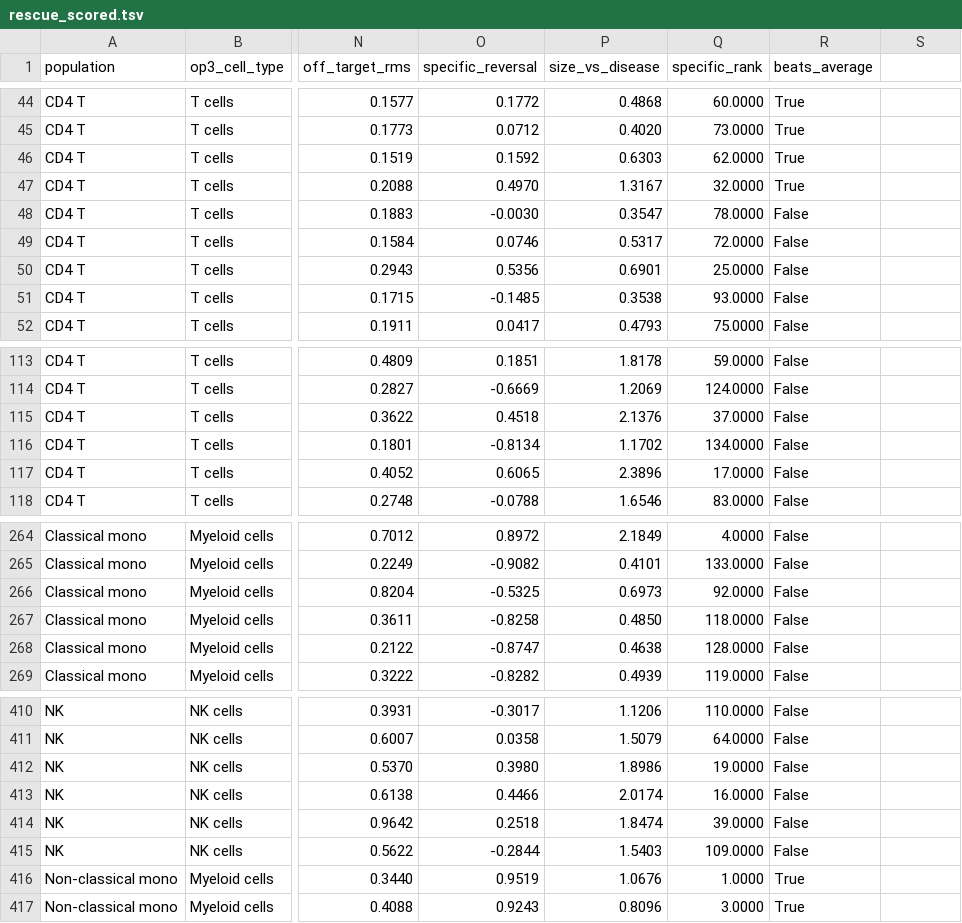
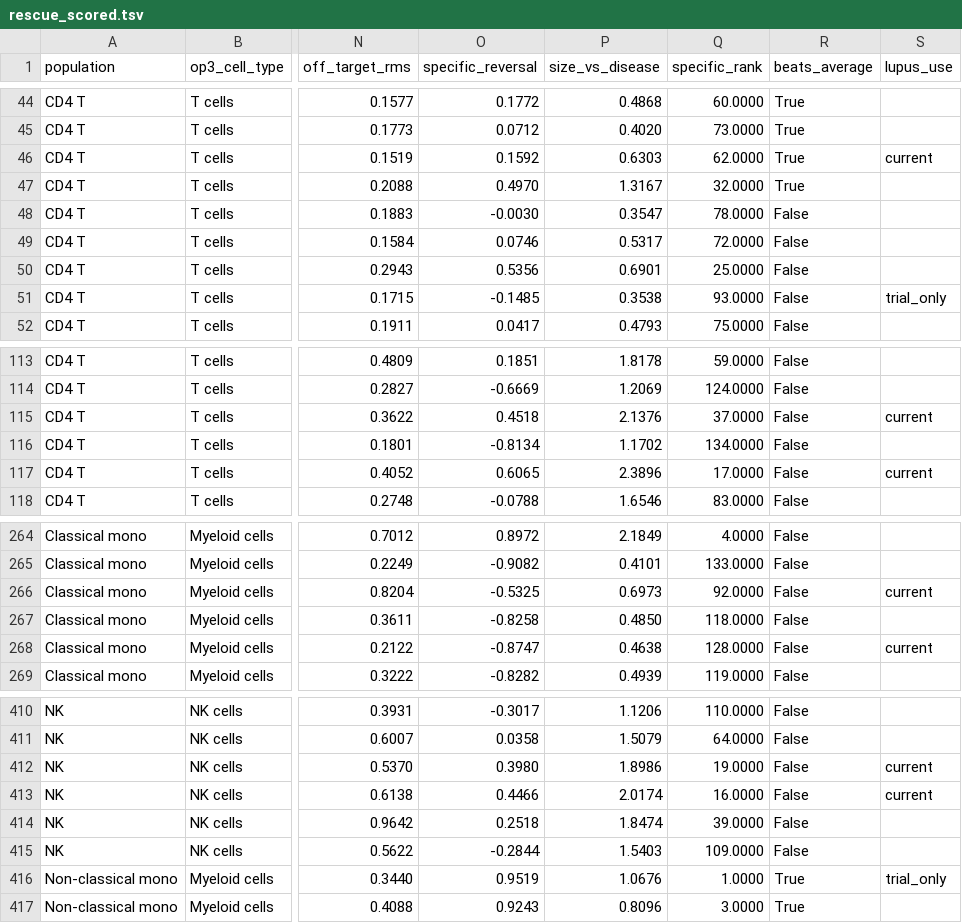
Before and after one commit to dmhenke/Drug2DiseaseDiscovery, a TSV file: analysis/op3_rescue/rescue_scored.tsv, drawn as a sheet; only a part is shown, gaps mark what is left out; the diff covers the shown part only; the diff names each change by its address in the sheet, - before the commit and + after, or states it on an @@ line.

```diff
--- a/analysis/op3_rescue/rescue_scored.tsv
+++ b/analysis/op3_rescue/rescue_scored.tsv
-S1: (empty)
+S1: lupus_use
-S46 (lupus_use): (empty)
+S46 (lupus_use): current
-S51 (lupus_use): (empty)
+S51 (lupus_use): trial_only
-S115 (lupus_use): (empty)
+S115 (lupus_use): current
-S117 (lupus_use): (empty)
+S117 (lupus_use): current
-S266 (lupus_use): (empty)
+S266 (lupus_use): current
-S268 (lupus_use): (empty)
+S268 (lupus_use): current
-S412:S413 (lupus_use): (empty)
+S412:S413 (lupus_use): current
-S416 (lupus_use): (empty)
+S416 (lupus_use): trial_only
```
Also changed, not shown: 19 edited cells elsewhere in this file, docs/data/l1000_reversal_hits.csv, 10 other files.
